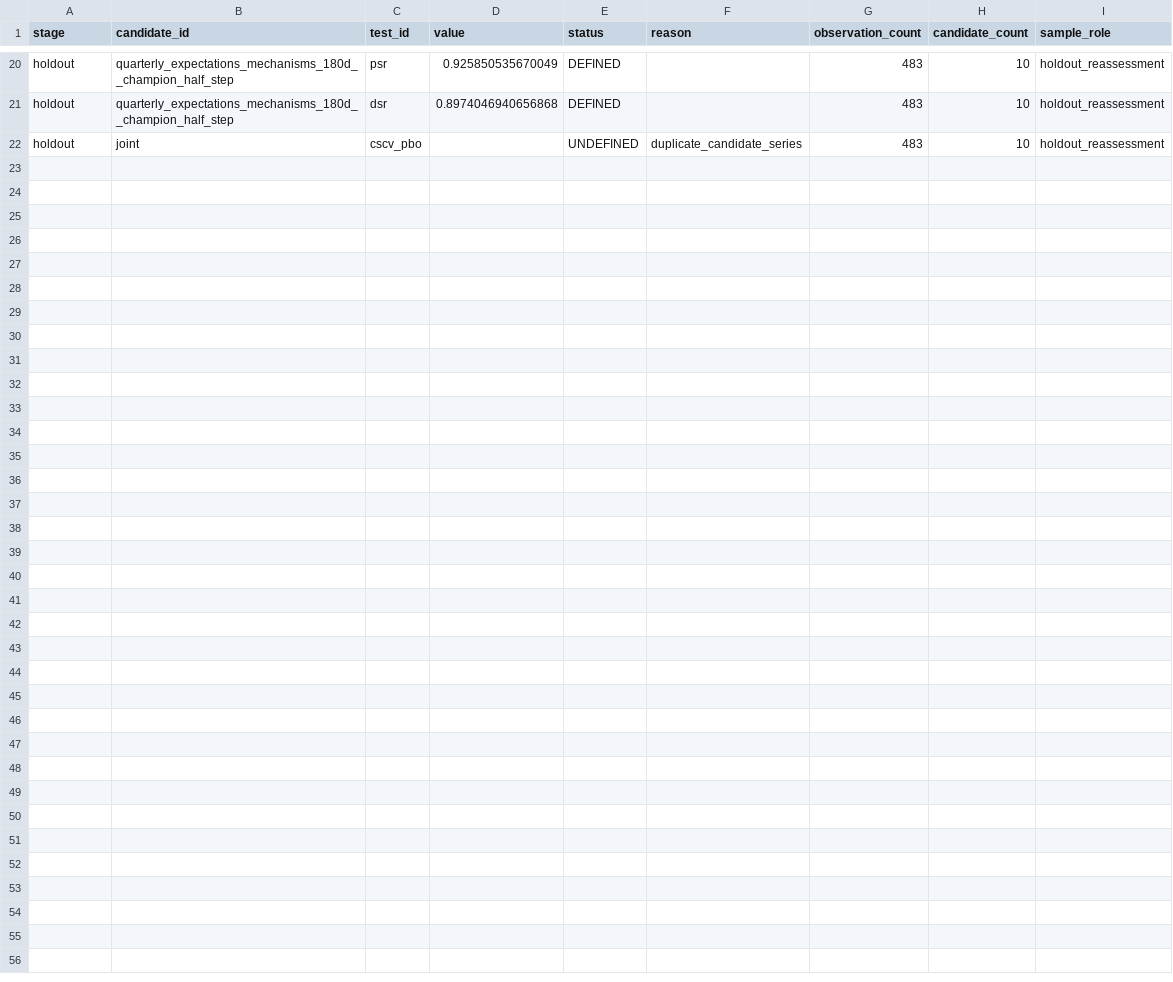
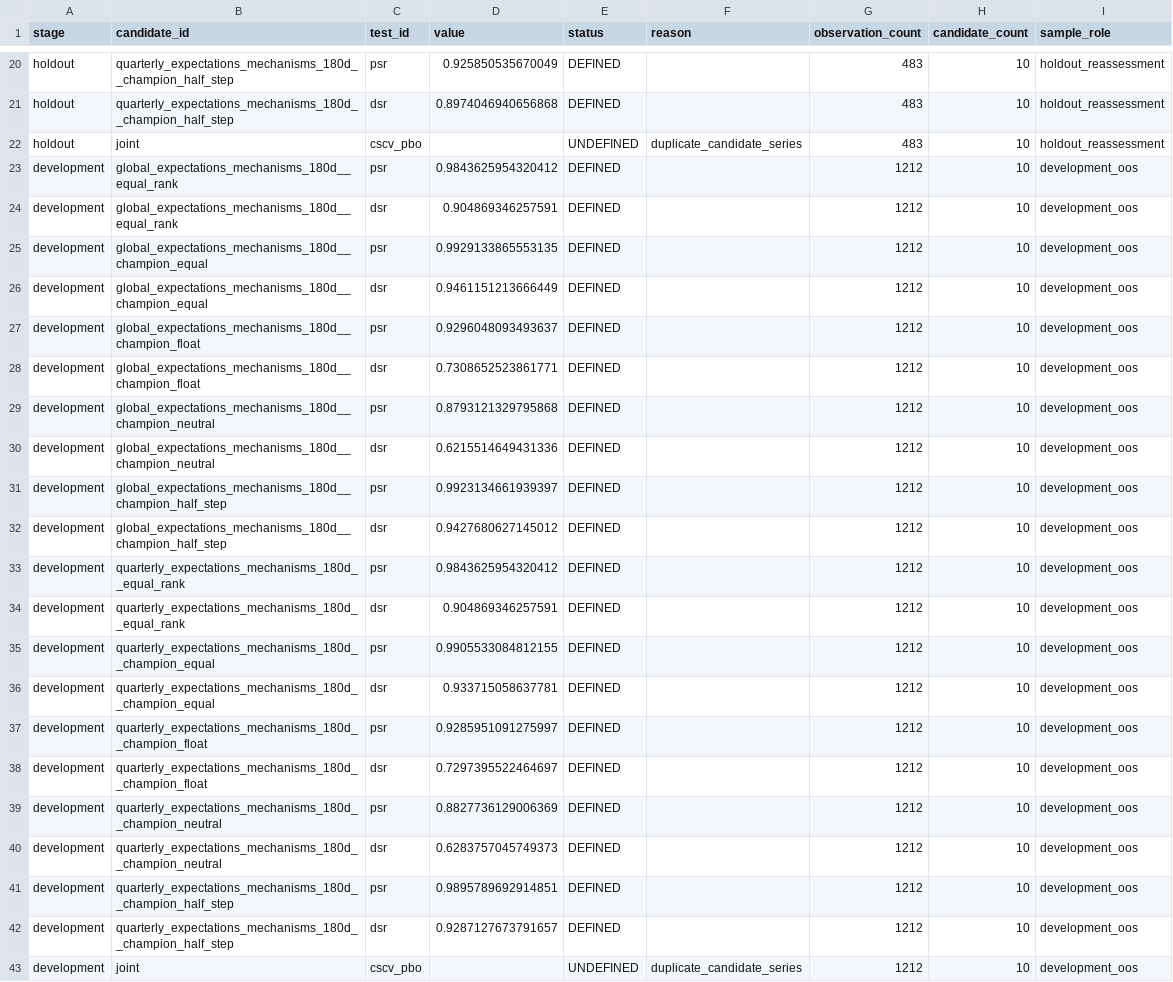
Before and after one commit to Sagiri317/quant-research-platform, a CSV file: reports/assets/a-share-full-20261021/expectations-mechanisms-180d-portfolio-robustness.csv, drawn as a sheet; only a part is shown, gaps mark what is left out.

Commit message:
docs: publish seven-expectation development performance

```diff
--- a/reports/assets/a-share-full-20261021/expectations-mechanisms-180d-portfolio-robustness.csv
+++ b/reports/assets/a-share-full-20261021/expectations-mechanisms-180d-portfolio-robustness.csv
@@ -22 +22,22 @@ holdout,quarterly_expectations_mechanisms_180d__champion_half_step,dsr,0.8974046
 holdout,joint,cscv_pbo,,UNDEFINED,duplicate_candidate_series,483,10,holdout_reassessment
+development,global_expectations_mechanisms_180d__equal_rank,psr,0.9843625954320412,DEFINED,,1212,10,development_oos
+development,global_expectations_mechanisms_180d__equal_rank,dsr,0.904869346257591,DEFINED,,1212,10,development_oos
+development,global_expectations_mechanisms_180d__champion_equal,psr,0.9929133865553135,DEFINED,,1212,10,development_oos
+development,global_expectations_mechanisms_180d__champion_equal,dsr,0.9461151213666449,DEFINED,,1212,10,development_oos
+development,global_expectations_mechanisms_180d__champion_float,psr,0.9296048093493637,DEFINED,,1212,10,development_oos
+development,global_expectations_mechanisms_180d__champion_float,dsr,0.7308652523861771,DEFINED,,1212,10,development_oos
+development,global_expectations_mechanisms_180d__champion_neutral,psr,0.8793121329795868,DEFINED,,1212,10,development_oos
+development,global_expectations_mechanisms_180d__champion_neutral,dsr,0.6215514649431336,DEFINED,,1212,10,development_oos
+development,global_expectations_mechanisms_180d__champion_half_step,psr,0.9923134661939397,DEFINED,,1212,10,development_oos
+development,global_expectations_mechanisms_180d__champion_half_step,dsr,0.9427680627145012,DEFINED,,1212,10,development_oos
+development,quarterly_expectations_mechanisms_180d__equal_rank,psr,0.9843625954320412,DEFINED,,1212,10,development_oos
+development,quarterly_expectations_mechanisms_180d__equal_rank,dsr,0.904869346257591,DEFINED,,1212,10,development_oos
+development,quarterly_expectations_mechanisms_180d__champion_equal,psr,0.9905533084812155,DEFINED,,1212,10,development_oos
+development,quarterly_expectations_mechanisms_180d__champion_equal,dsr,0.933715058637781,DEFINED,,1212,10,development_oos
+development,quarterly_expectations_mechanisms_180d__champion_float,psr,0.9285951091275997,DEFINED,,1212,10,development_oos
+development,quarterly_expectations_mechanisms_180d__champion_float,dsr,0.7297395522464697,DEFINED,,1212,10,development_oos
+development,quarterly_expectations_mechanisms_180d__champion_neutral,psr,0.8827736129006369,DEFINED,,1212,10,development_oos
+development,quarterly_expectations_mechanisms_180d__champion_neutral,dsr,0.6283757045749373,DEFINED,,1212,10,development_oos
+development,quarterly_expectations_mechanisms_180d__champion_half_step,psr,0.9895789692914851,DEFINED,,1212,10,development_oos
+development,quarterly_expectations_mechanisms_180d__champion_half_step,dsr,0.9287127673791657,DEFINED,,1212,10,development_oos
+development,joint,cscv_pbo,,UNDEFINED,duplicate_candidate_series,1212,10,development_oos
```
Also changed, not shown: reports/assets/a-share-full-20261021/all-case-status.csv, reports/assets/a-share-full-20261021/all-results-file-index.csv, 6 other files.
